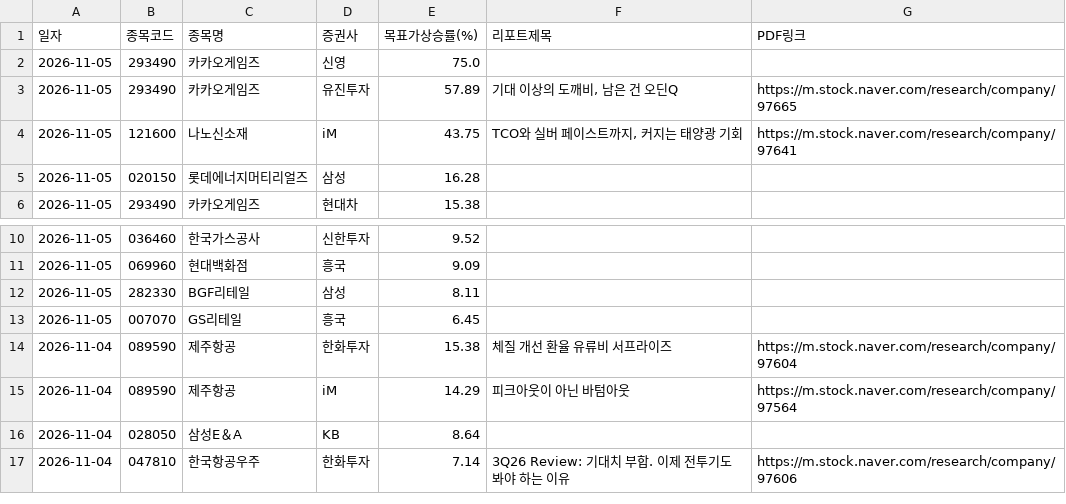
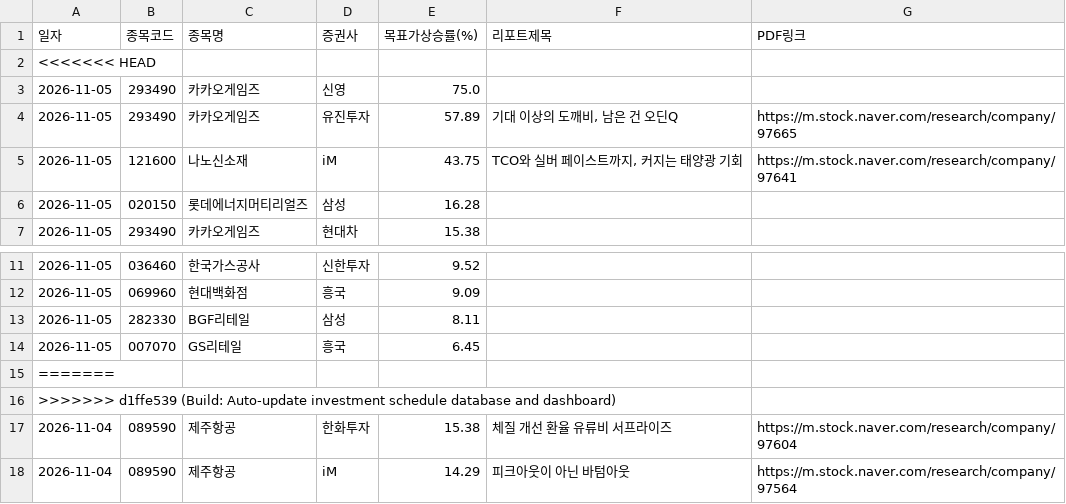
Before and after one commit to adkan8927-a11y/adkanbot, a CSV file: reports/broker_upgrades.csv, drawn as a sheet; only a part is shown, gaps mark what is left out; the shorter side is filled out with more unchanged rows; the diff covers the shown part only.

```diff
--- a/reports/broker_upgrades.csv
+++ b/reports/broker_upgrades.csv
@@ -1,2 +1,3 @@
 일자,종목코드,종목명,증권사,목표가상승률(%),리포트제목,PDF링크
+<<<<<<< HEAD
 2026-11-05,293490,카카오게임즈,신영,75.0,,
@@ -13,2 +14,4 @@
 2026-11-05,007070,GS리테일,흥국,6.45,,
+=======
+>>>>>>> d1ffe539 (Build: Auto-update investment schedule database and dashboard)
 2026-11-04,089590,제주항공,한화투자,15.38,체질 개선 환율 유류비 서프라이즈,https://m.stock.naver.com/research/company/97604
```
Also changed, not shown: 24 added rows elsewhere in this file, schedule check/vip_momentum_alerts.csv, 3 other files.
